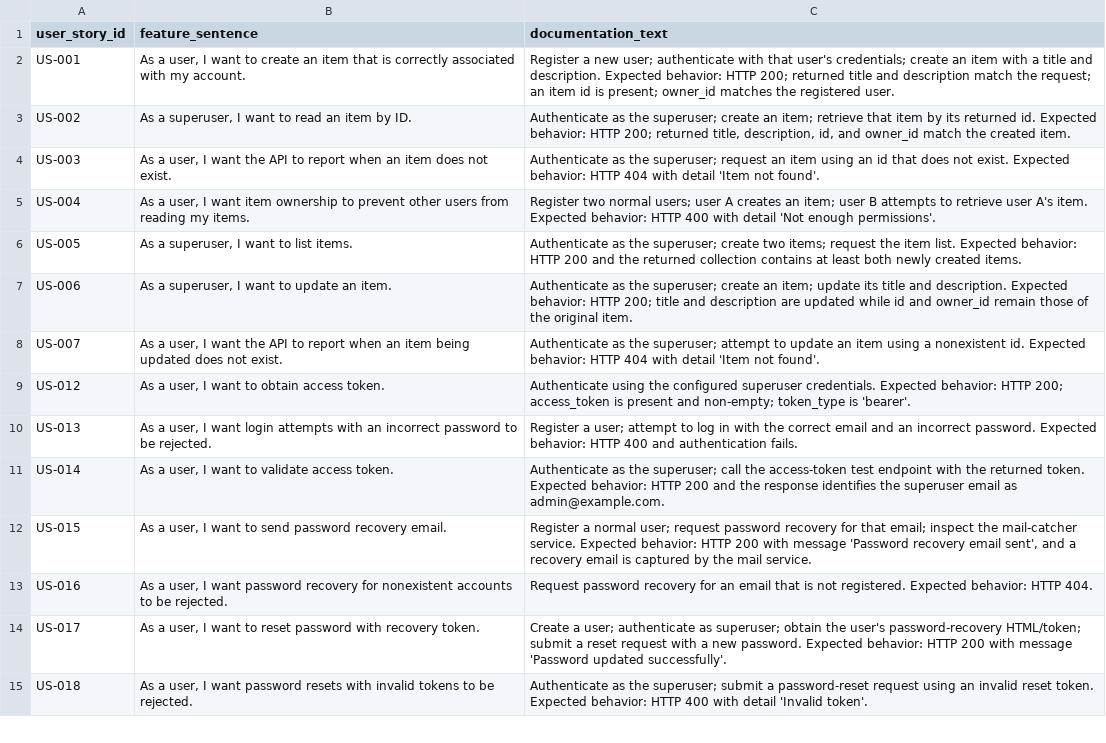
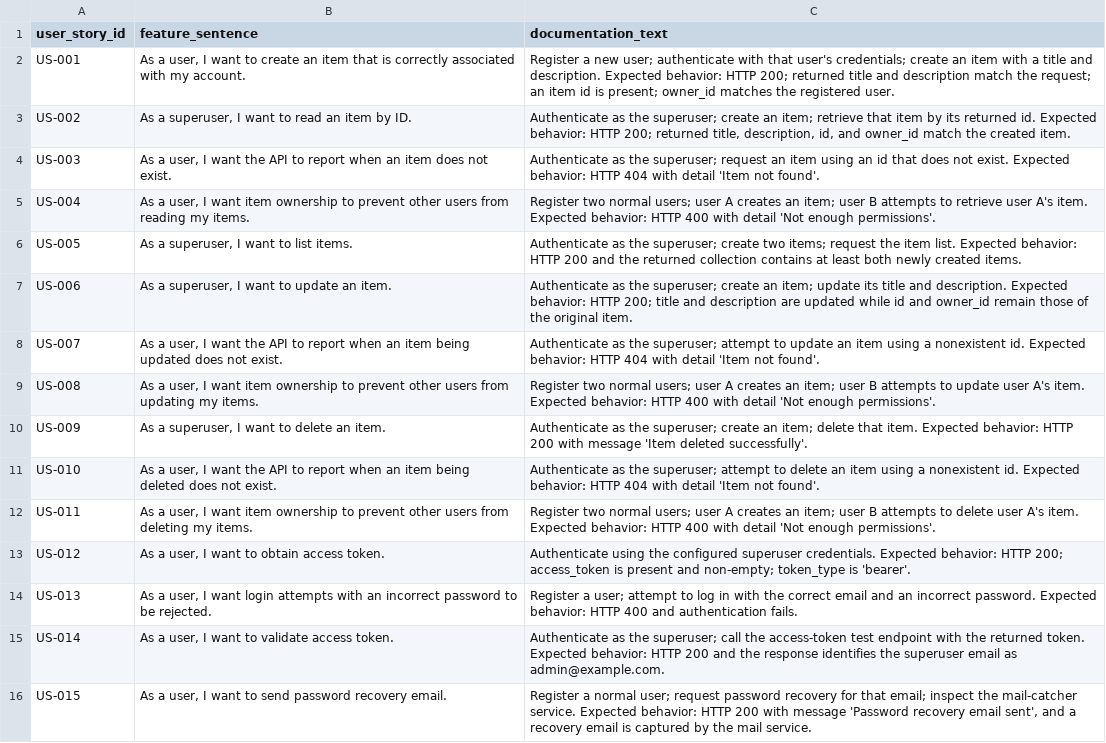
Before and after one commit to MoldovanAndrada/traceability_project, a CSV file: dataset restbench/user_stories.csv, drawn as a sheet; only a part is shown; the shorter side is filled out with more unchanged rows; the diff names each change by its address in the sheet, - before the commit and + after, or states it on an @@ line.

Commit message:
undo

```diff
--- a/dataset restbench/user_stories.csv
+++ b/dataset restbench/user_stories.csv
+row 9: US-008 | As a user, I want item ownership to prevent other users from updating my items. | Register two normal users; user A creates an item; user B attempts to update user A's item. Expected behavior: HTTP 400 with detail 'Not enough permissions'.
+row 10: US-009 | As a superuser, I want to delete an item. | Authenticate as the superuser; create an item; delete that item. Expected behavior: HTTP 200 with message 'Item deleted successfully'.
+row 11: US-010 | As a user, I want the API to report when an item being deleted does not exist. | Authenticate as the superuser; attempt to delete an item using a nonexistent id. Expected behavior: HTTP 404 with detail 'Item not found'.
+row 12: US-011 | As a user, I want item ownership to prevent other users from deleting my items. | Register two normal users; user A creates an item; user B attempts to delete user A's item. Expected behavior: HTTP 400 with detail 'Not enough permissions'.
```
